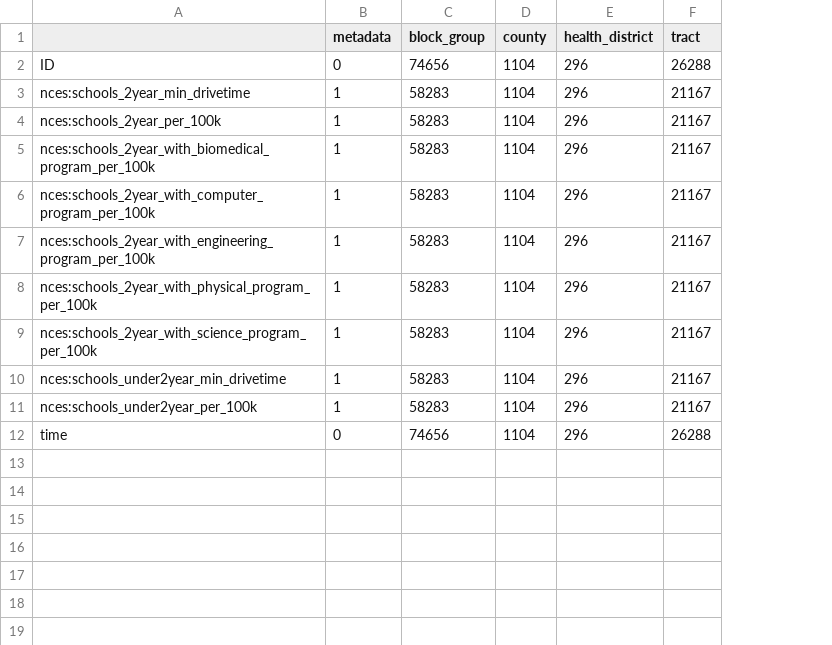
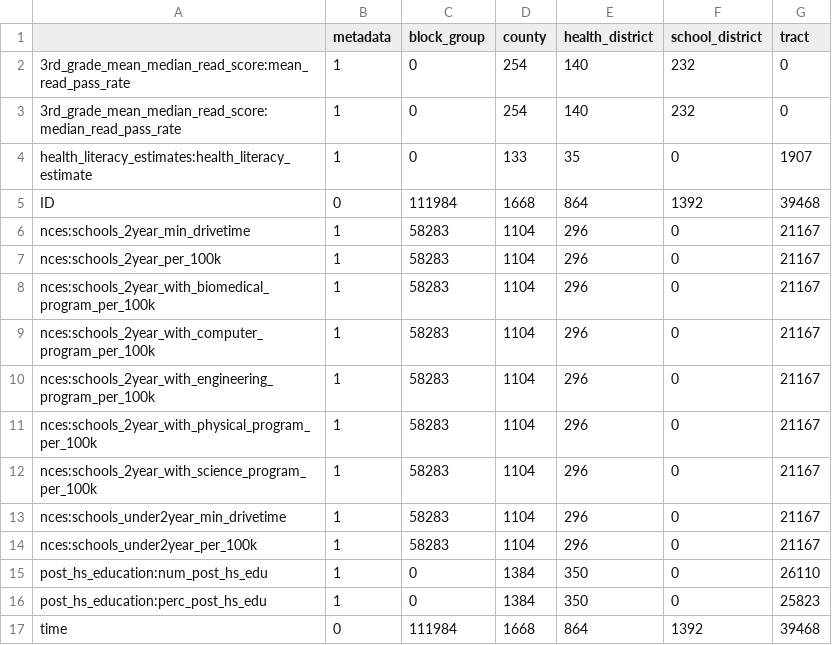
Before and after one commit to uva-bi-sdad/sdc.education_dev, a CSV file: docs/data/coverage.csv, drawn as a sheet; addresses are those after the commit; the diff names each change by its address in the sheet, - before the commit and + after, or states it on an @@ line.

```diff
--- a/docs/data/coverage.csv
+++ b/docs/data/coverage.csv
+column F (school_district), rows 5-14: 1392 | 0 | 0 | 0 | 0 | 0 | 0 | 0 | 0 | 0; row 17: 1392
+row 2: 3rd_grade_mean_median_read_score:mean_read_pass_rate | 1 | 0 | 254 | 140 | 232 | 0
+row 3: 3rd_grade_mean_median_read_score:median_read_pass_rate | 1 | 0 | 254 | 140 | 232 | 0
+row 4: health_literacy_estimates:health_literacy_estimate | 1 | 0 | 133 | 35 | 0 | 1907
-C5 (block_group): 74656
+C5 (block_group): 111984
-D5 (county): 1104
+D5 (county): 1668
-E5 (health_district): 296
+E5 (health_district): 864
-G5 (tract): 26288
+G5 (tract): 39468
+row 15: post_hs_education:num_post_hs_edu | 1 | 0 | 1384 | 350 | 0 | 26110
+row 16: post_hs_education:perc_post_hs_edu | 1 | 0 | 1384 | 350 | 0 | 25823
-C17 (block_group): 74656
+C17 (block_group): 111984
-D17 (county): 1104
+D17 (county): 1668
-E17 (health_district): 296
+E17 (health_district): 864
-G17 (tract): 26288
+G17 (tract): 39468
```
Also changed, not shown: 45 other files.
